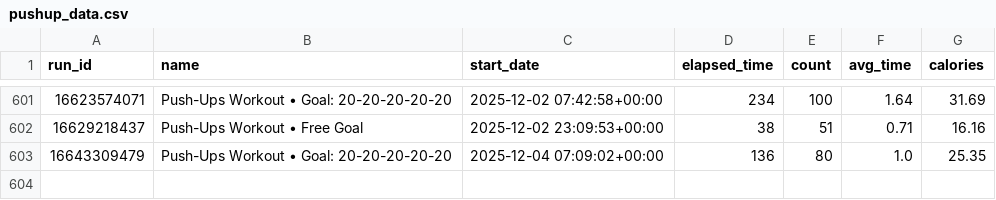
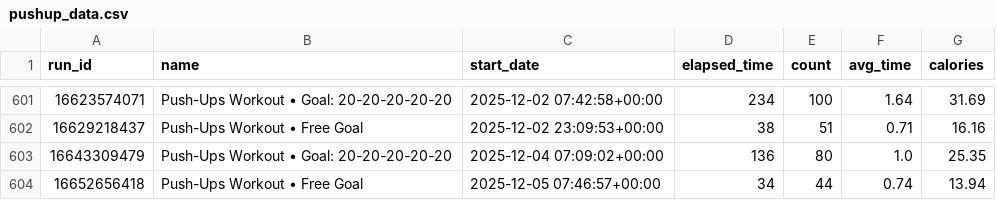
Before and after one commit to Andy963/pushup_page, a CSV file: pushup_data.csv, drawn as a sheet; only a part is shown, gaps mark what is left out; the diff names each change by its address in the sheet, - before the commit and + after, or states it on an @@ line.

Commit message:
Update SVG charts, data.db, and pushup_data.csv

```diff
--- a/pushup_data.csv
+++ b/pushup_data.csv
+row 604: 16652656418 | Push-Ups Workout • Free Goal | 2025-12-05 07:46:57+00:00 | 34 | 44 | 0.74 | 13.94
```
Also changed, not shown: 5 other files.
